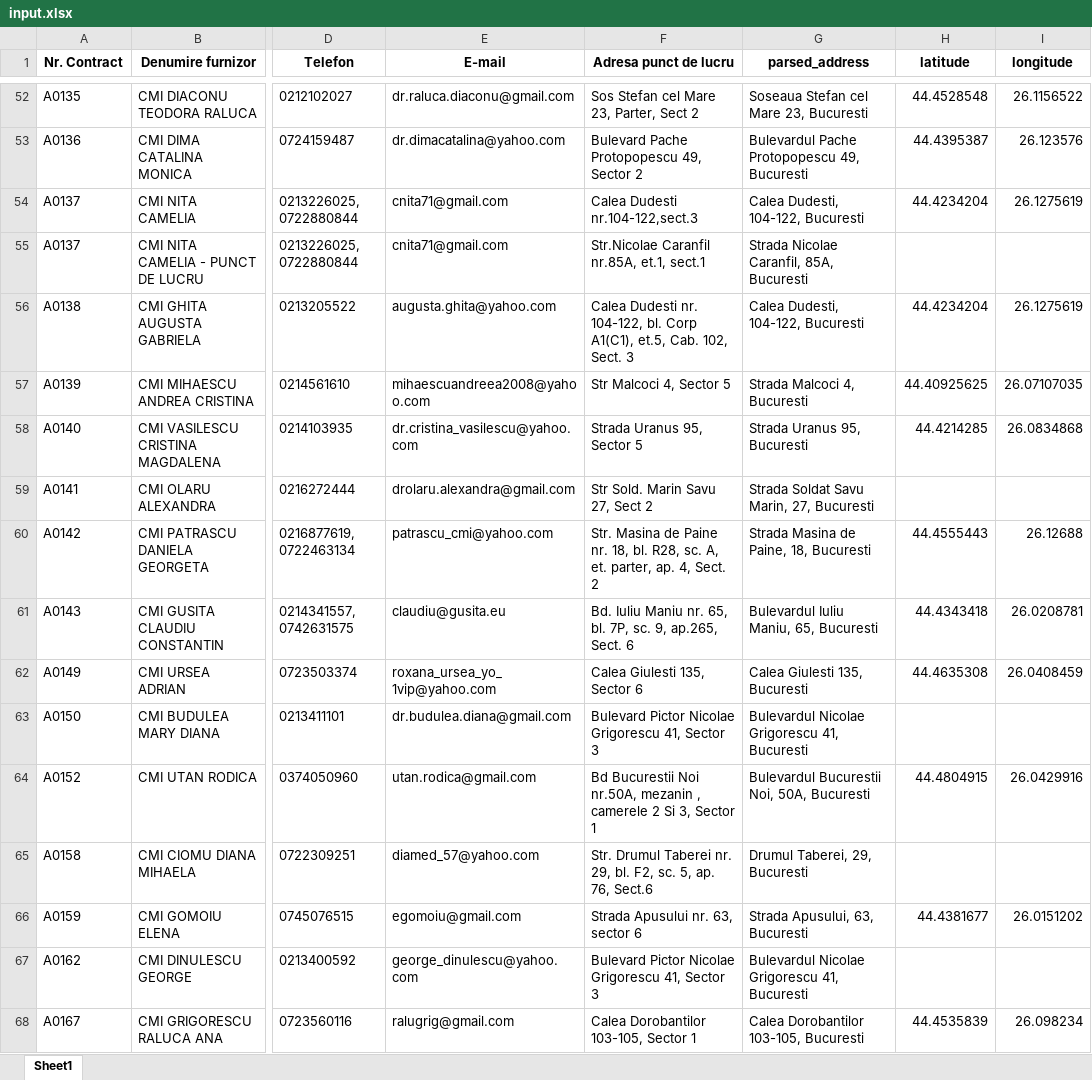
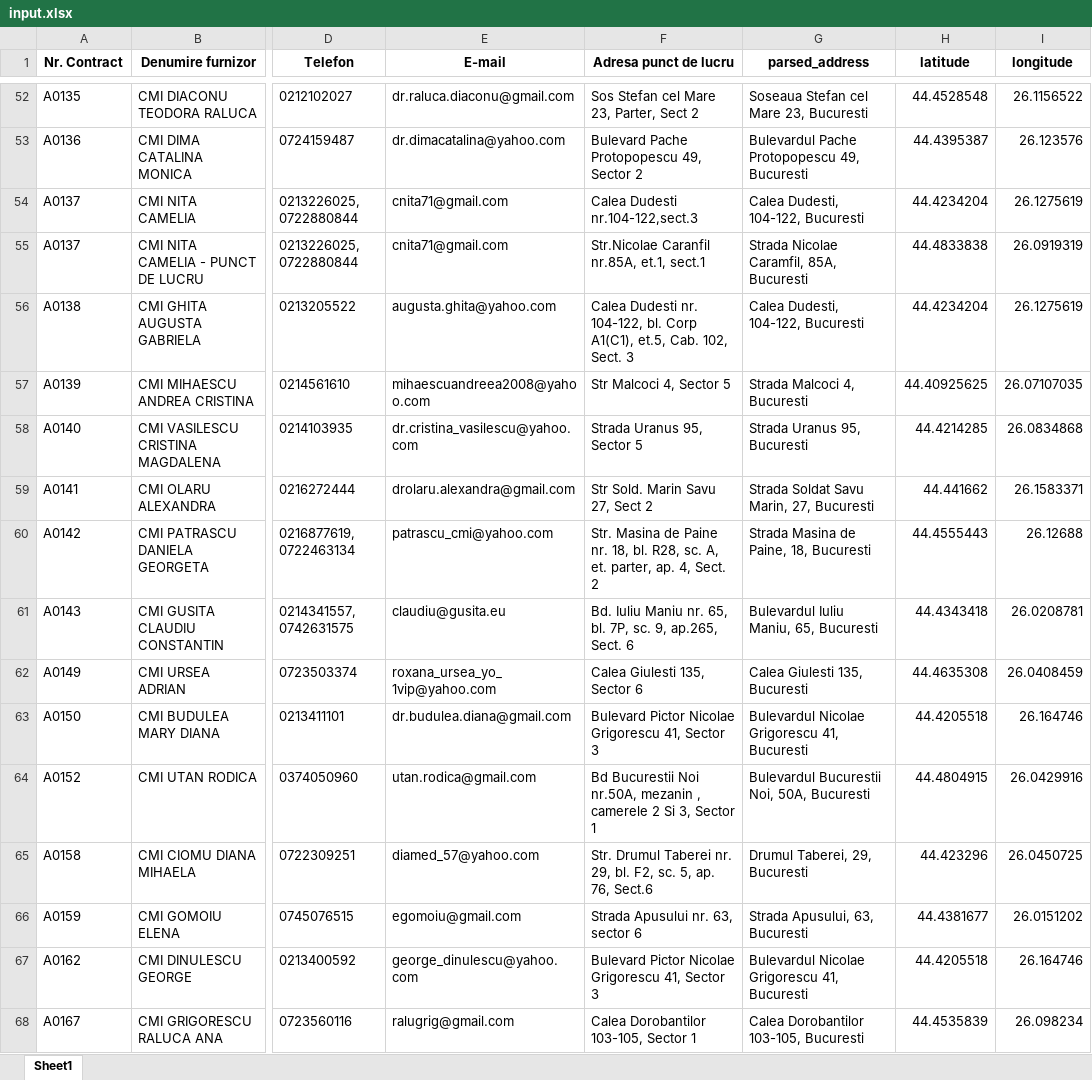
Before and after one commit to cristidraghici/geocoded-bucharest-family-medicine-providers, an Excel workbook: input.xlsx, sheet Sheet1, drawn as a sheet; only a part is shown, gaps mark what is left out; values as stored, in another font and other column widths than the file's, no borders; the diff covers the shown part only; the diff names each change by its address in the sheet, - before the commit and + after, or states it on an @@ line.

```diff
--- a/input.xlsx (sheet Sheet1)
+++ b/input.xlsx (sheet Sheet1)
-G55 (parsed_address): Strada Nicolae Caranfil, 85A, Bucuresti
+G55 (parsed_address): Strada Nicolae Caramfil, 85A, Bucuresti
-H55 (latitude): (empty)
+H55 (latitude): 44.4833838
-I55 (longitude): (empty)
+I55 (longitude): 26.0919319
-H59 (latitude): (empty)
+H59 (latitude): 44.441662
-I59 (longitude): (empty)
+I59 (longitude): 26.1583371
-H63 (latitude): (empty)
+H63 (latitude): 44.4205518
-I63 (longitude): (empty)
+I63 (longitude): 26.164746
-H65 (latitude): (empty)
+H65 (latitude): 44.423296
-I65 (longitude): (empty)
+I65 (longitude): 26.0450725
-H67 (latitude): (empty)
+H67 (latitude): 44.4205518
-I67 (longitude): (empty)
+I67 (longitude): 26.164746
```
Also changed, not shown: 12 added rows, 12 removed rows and 356 edited cells elsewhere in this sheet, 1 other file.
